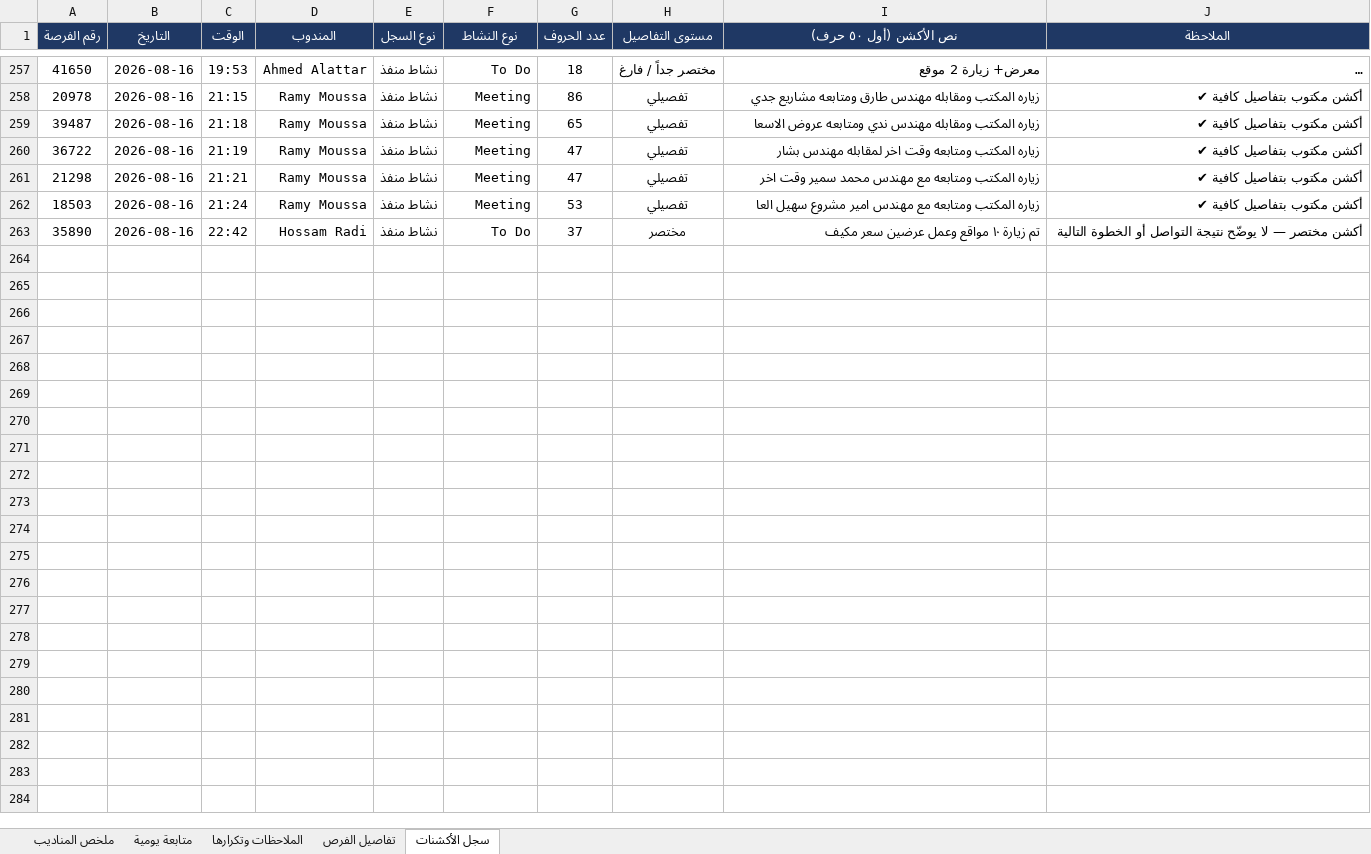
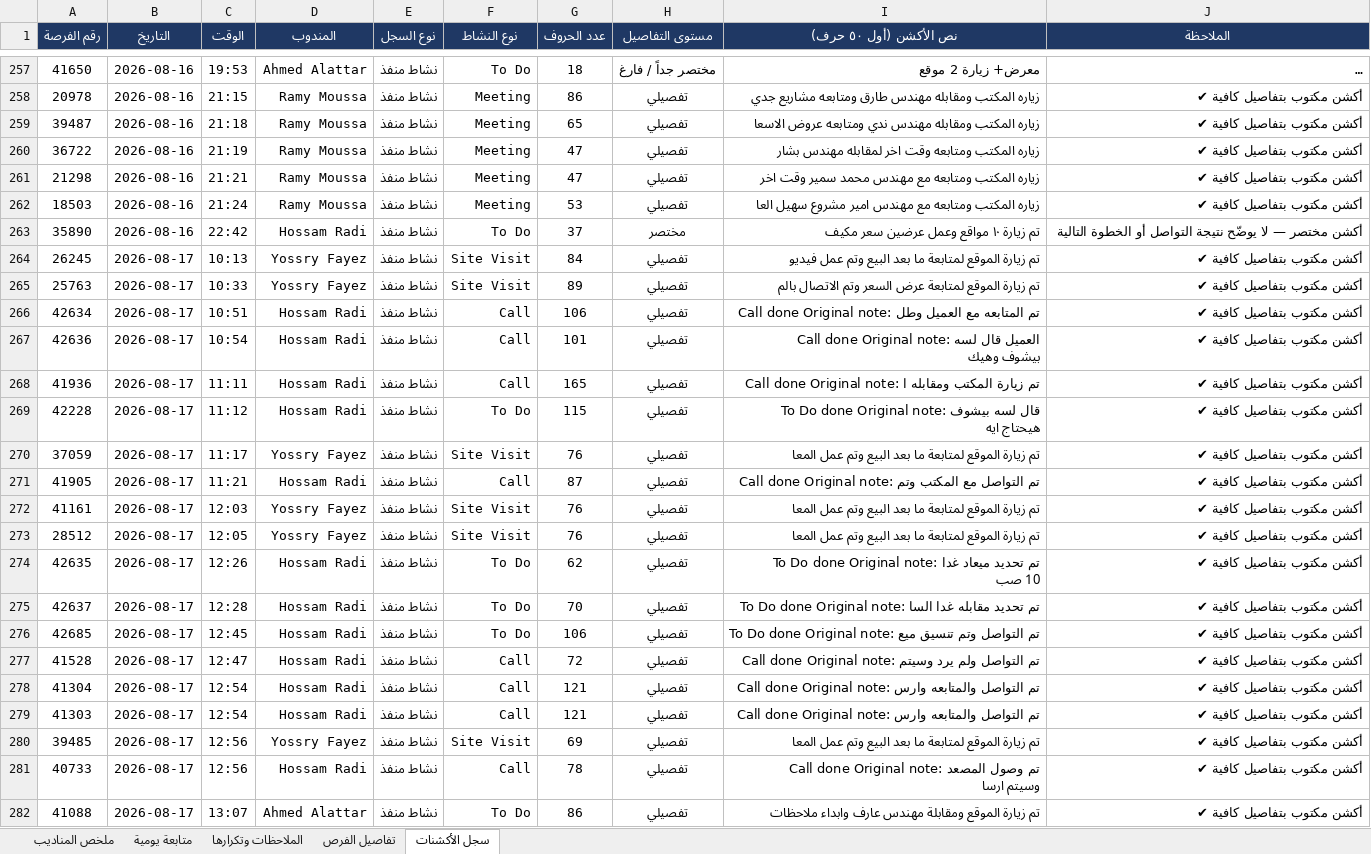
Before and after one commit to smou-lifts/daily, an Excel workbook: report.xlsx, sheet سجل الأكشنات, drawn as a sheet; only a part is shown, gaps mark what is left out; long unchanged cells end in …; values as stored, in another font and other column widths than the file's, no borders; charts and pictures and conditional formats not drawn; the diff covers the shown part only; the diff names each change by its address in the sheet, - before the commit and + after, or states it on an @@ line.

```diff
--- a/report.xlsx (sheet سجل الأكشنات)
+++ b/report.xlsx (sheet سجل الأكشنات)
+row 264: 26245 | 2026-08-17 | 10:13 | Yossry Fayez | نشاط منفذ | Site Visit | 84 | تفصيلي | تم زيارة الموقع لمتابعة ما بعد البيع وتم عمل فيديو | أكشن مكتوب بتفاصيل كافية ✔
+row 265: 25763 | 2026-08-17 | 10:33 | Yossry Fayez | نشاط منفذ | Site Visit | 89 | تفصيلي | تم زيارة الموقع لمتابعة عرض السعر وتم الاتصال بالم | أكشن مكتوب بتفاصيل كافية ✔
+row 266: 42634 | 2026-08-17 | 10:51 | Hossam Radi | نشاط منفذ | Call | 106 | تفصيلي | Call done Original note: تم المتابعه مع العميل وطل | أكشن مكتوب بتفاصيل كافية ✔
+row 267: 42636 | 2026-08-17 | 10:54 | Hossam Radi | نشاط منفذ | Call | 101 | تفصيلي | Call done Original note: العميل قال لسه بيشوف وهيك | أكشن مكتوب بتفاصيل كافية ✔
+row 268: 41936 | 2026-08-17 | 11:11 | Hossam Radi | نشاط منفذ | Call | 165 | تفصيلي | Call done Original note: تم زيارة المكتب ومقابله ا | أكشن مكتوب بتفاصيل كافية ✔
+row 269: 42228 | 2026-08-17 | 11:12 | Hossam Radi | نشاط منفذ | To Do | 115 | تفصيلي | To Do done Original note: قال لسه بيشوف هيحتاج ايه | أكشن مكتوب بتفاصيل كافية ✔
+row 270: 37059 | 2026-08-17 | 11:17 | Yossry Fayez | نشاط منفذ | Site Visit | 76 | تفصيلي | تم زيارة الموقع لمتابعة ما بعد البيع وتم عمل المعا | أكشن مكتوب بتفاصيل كافية ✔
+row 271: 41905 | 2026-08-17 | 11:21 | Hossam Radi | نشاط منفذ | Call | 87 | تفصيلي | Call done Original note: تم التواصل مع المكتب وتم | أكشن مكتوب بتفاصيل كافية ✔
+row 272: 41161 | 2026-08-17 | 12:03 | Yossry Fayez | نشاط منفذ | Site Visit | 76 | تفصيلي | تم زيارة الموقع لمتابعة ما بعد البيع وتم عمل المعا | أكشن مكتوب بتفاصيل كافية ✔
+row 273: 28512 | 2026-08-17 | 12:05 | Yossry Fayez | نشاط منفذ | Site Visit | 76 | تفصيلي | تم زيارة الموقع لمتابعة ما بعد البيع وتم عمل المعا | أكشن مكتوب بتفاصيل كافية ✔
+row 274: 42635 | 2026-08-17 | 12:26 | Hossam Radi | نشاط منفذ | To Do | 62 | تفصيلي | To Do done Original note: تم تحديد ميعاد غدا 10 صب | أكشن مكتوب بتفاصيل كافية ✔
+row 275: 42637 | 2026-08-17 | 12:28 | Hossam Radi | نشاط منفذ | To Do | 70 | تفصيلي | To Do done Original note: تم تحديد مقابله غدا السا | أكشن مكتوب بتفاصيل كافية ✔
+row 276: 42685 | 2026-08-17 | 12:45 | Hossam Radi | نشاط منفذ | To Do | 106 | تفصيلي | To Do done Original note: تم التواصل وتم تنسيق ميع | أكشن مكتوب بتفاصيل كافية ✔
+row 277: 41528 | 2026-08-17 | 12:47 | Hossam Radi | نشاط منفذ | Call | 72 | تفصيلي | Call done Original note: تم التواصل ولم يرد وسيتم | أكشن مكتوب بتفاصيل كافية ✔
+row 278: 41304 | 2026-08-17 | 12:54 | Hossam Radi | نشاط منفذ | Call | 121 | تفصيلي | Call done Original note: تم التواصل والمتابعه وارس | أكشن مكتوب بتفاصيل كافية ✔
+row 279: 41303 | 2026-08-17 | 12:54 | Hossam Radi | نشاط منفذ | Call | 121 | تفصيلي | Call done Original note: تم التواصل والمتابعه وارس | أكشن مكتوب بتفاصيل كافية ✔
+row 280: 39485 | 2026-08-17 | 12:56 | Yossry Fayez | نشاط منفذ | Site Visit | 69 | تفصيلي | تم زيارة الموقع لمتابعة ما بعد البيع وتم عمل المعا | أكشن مكتوب بتفاصيل كافية ✔
+row 281: 40733 | 2026-08-17 | 12:56 | Hossam Radi | نشاط منفذ | Call | 78 | تفصيلي | Call done Original note: تم وصول المصعد وسيتم ارسا | أكشن مكتوب بتفاصيل كافية ✔
+row 282: 41088 | 2026-08-17 | 13:07 | Ahmed Alattar | نشاط منفذ | To Do | 86 | تفصيلي | تم زيارة الموقع ومقابلة مهندس عارف وابداء ملاحظات | أكشن مكتوب بتفاصيل كافية ✔
```
Also changed, not shown: 77 added rows elsewhere in this sheet, sheet تفاصيل الفرص, sheet الملاحظات وتكرارها, sheet ملخص المناديب, sheet متابعة يومية, formulas that keep their value, 1 other file.
